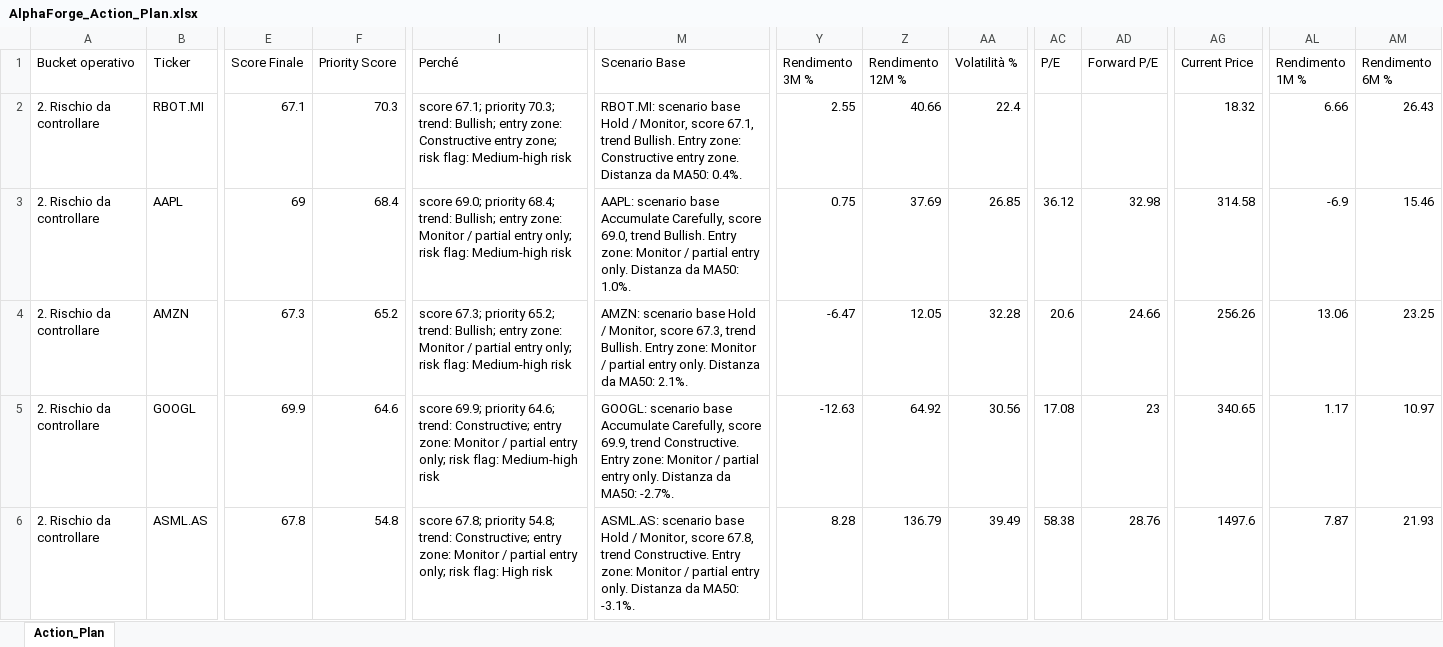
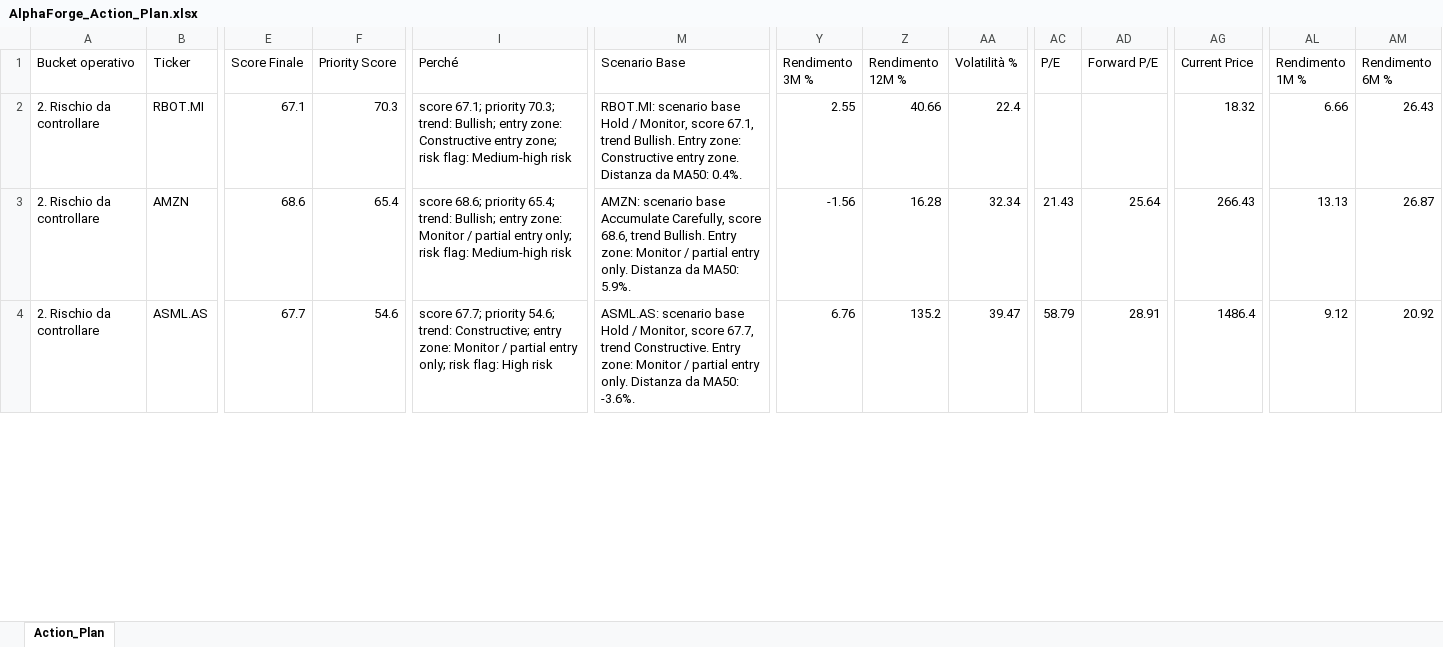
Before and after one commit to mirkomazzacuva/etf-intelligence-agent, an Excel workbook: AlphaForge_Action_Plan.xlsx, sheet Action_Plan, drawn as a sheet; only a part is shown, gaps mark what is left out; values as stored, in another font and other column widths than the file's, no borders; removed rows and columns are numbered as before the commit, all else as after; rows hold the shown columns only; the diff covers the shown part only; the diff names each change by its address in the sheet, - before the commit and + after, or states it on an @@ line.

```diff
--- a/AlphaForge_Action_Plan.xlsx (sheet Action_Plan)
+++ b/AlphaForge_Action_Plan.xlsx (sheet Action_Plan)
-row 3: 2. Rischio da controllare | AAPL | 69 | 68.4 | score 69.0; priority 68.4; trend: Bullish; entry zone: Monitor / partial entry only; risk flag: Medium-high risk | AAPL: scenario base Accumulate Carefully, score 69.0, trend Bullish. Entry zone: Monitor / partial entry only. Distanza da MA50: 1.0%. | 0.75 | 37.69 | 26.85 | 36.12 | 32.98 | 314.58 | -6.9 | 15.46
-E3 (Score Finale): 67.3
+E3 (Score Finale): 68.6
-F3 (Priority Score): 65.2
+F3 (Priority Score): 65.4
-I3 (Perché): score 67.3; priority 65.2; trend: Bullish;…
+I3 (Perché): score 68.6; priority 65.4; trend: Bullish;…
-M3 (Scenario Base): …scenario base Hold / Monitor, score 67.3, trend Bullish. Entry zone: Monitor / partial entry only. Distanza da MA50: 2.1%.
+M3 (Scenario Base): …scenario base Accumulate Carefully, score 68.6, trend Bullish. Entry zone: Monitor / partial entry only. Distanza da MA50: 5.9%.
-Y3 (Rendimento 3M %): -6.47
+Y3 (Rendimento 3M %): -1.56
-Z3 (Rendimento 12M %): 12.05
+Z3 (Rendimento 12M %): 16.28
-AA3 (Volatilità %): 32.28
+AA3 (Volatilità %): 32.34
-AC3 (P/E): 20.6
+AC3 (P/E): 21.43
-AD3 (Forward P/E): 24.66
+AD3 (Forward P/E): 25.64
-AG3 (Current Price): 256.26
+AG3 (Current Price): 266.43
-AL3 (Rendimento 1M %): 13.06
+AL3 (Rendimento 1M %): 13.13
-AM3 (Rendimento 6M %): 23.25
+AM3 (Rendimento 6M %): 26.87
-row 5: 2. Rischio da controllare | GOOGL | 69.9 | 64.6 | score 69.9; priority 64.6; trend: Constructive; entry zone: Monitor / partial entry only; risk flag: Medium-high risk | GOOGL: scenario base Accumulate Carefully, score 69.9, trend Constructive. Entry zone: Monitor / partial entry only. Distanza da MA50: -2.7%. | -12.63 | 64.92 | 30.56 | 17.08 | 23 | 340.65 | 1.17 | 10.97
-E4 (Score Finale): 67.8
+E4 (Score Finale): 67.7
-F4 (Priority Score): 54.8
+F4 (Priority Score): 54.6
-I4 (Perché): score 67.8; priority 54.8; trend: Constructive;…
+I4 (Perché): score 67.7; priority 54.6; trend: Constructive;…
-M4 (Scenario Base): …Monitor, score 67.8, trend Constructive. Entry zone: Monitor / partial entry only. Distanza da MA50: -3.1%.
+M4 (Scenario Base): …Monitor, score 67.7, trend Constructive. Entry zone: Monitor / partial entry only. Distanza da MA50: -3.6%.
-Y4 (Rendimento 3M %): 8.28
+Y4 (Rendimento 3M %): 6.76
-Z4 (Rendimento 12M %): 136.79
+Z4 (Rendimento 12M %): 135.2
-AA4 (Volatilità %): 39.49
+AA4 (Volatilità %): 39.47
-AC4 (P/E): 58.38
+AC4 (P/E): 58.79
-AD4 (Forward P/E): 28.76
+AD4 (Forward P/E): 28.91
-AG4 (Current Price): 1497.6
+AG4 (Current Price): 1486.4
-AL4 (Rendimento 1M %): 7.87
+AL4 (Rendimento 1M %): 9.12
-AM4 (Rendimento 6M %): 21.93
+AM4 (Rendimento 6M %): 20.92
```
Also changed, not shown: 3 added rows, 1 removed row and 127 edited cells elsewhere in this sheet, AlphaForge_Insights.xlsx, AlphaForge_Watchlist.xlsx, 8 other files.
